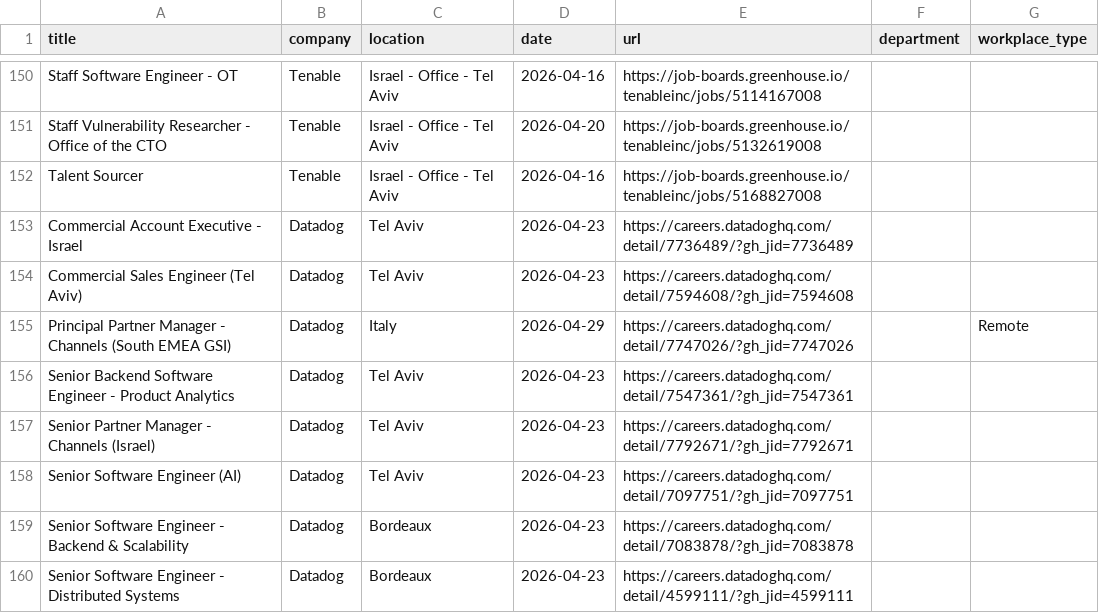
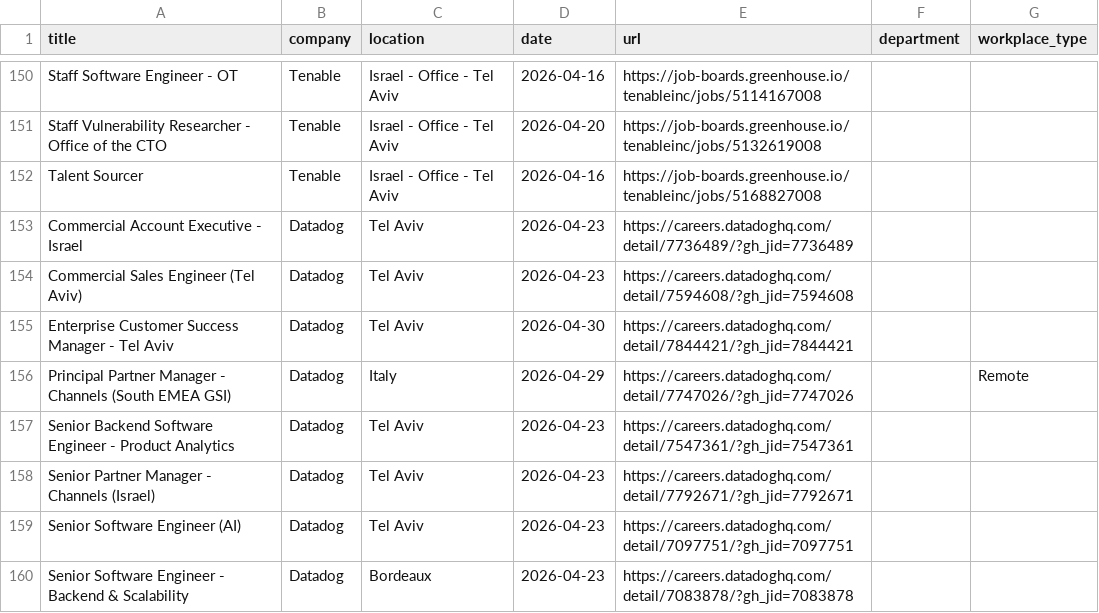
Before and after one commit to Genys30/jobfinder1, a CSV file: greenhouse_jobs_2026-04-30.csv, drawn as a sheet; only a part is shown, gaps mark what is left out; the shorter side is filled out with more unchanged rows; the diff names each change by its address in the sheet, - before the commit and + after, or states it on an @@ line.

```diff
--- a/greenhouse_jobs_2026-04-30.csv
+++ b/greenhouse_jobs_2026-04-30.csv
+row 155: Enterprise Customer Success Manager - Tel Aviv | Datadog | Tel Aviv | 2026-04-30 | https://careers.datadoghq.com/detail/7844421/?gh_jid=7844421
```
Also changed, not shown: comeet_jobs_2026-04-30.csv, haifa_jobs_2026-04-30.csv, 2 other files.
